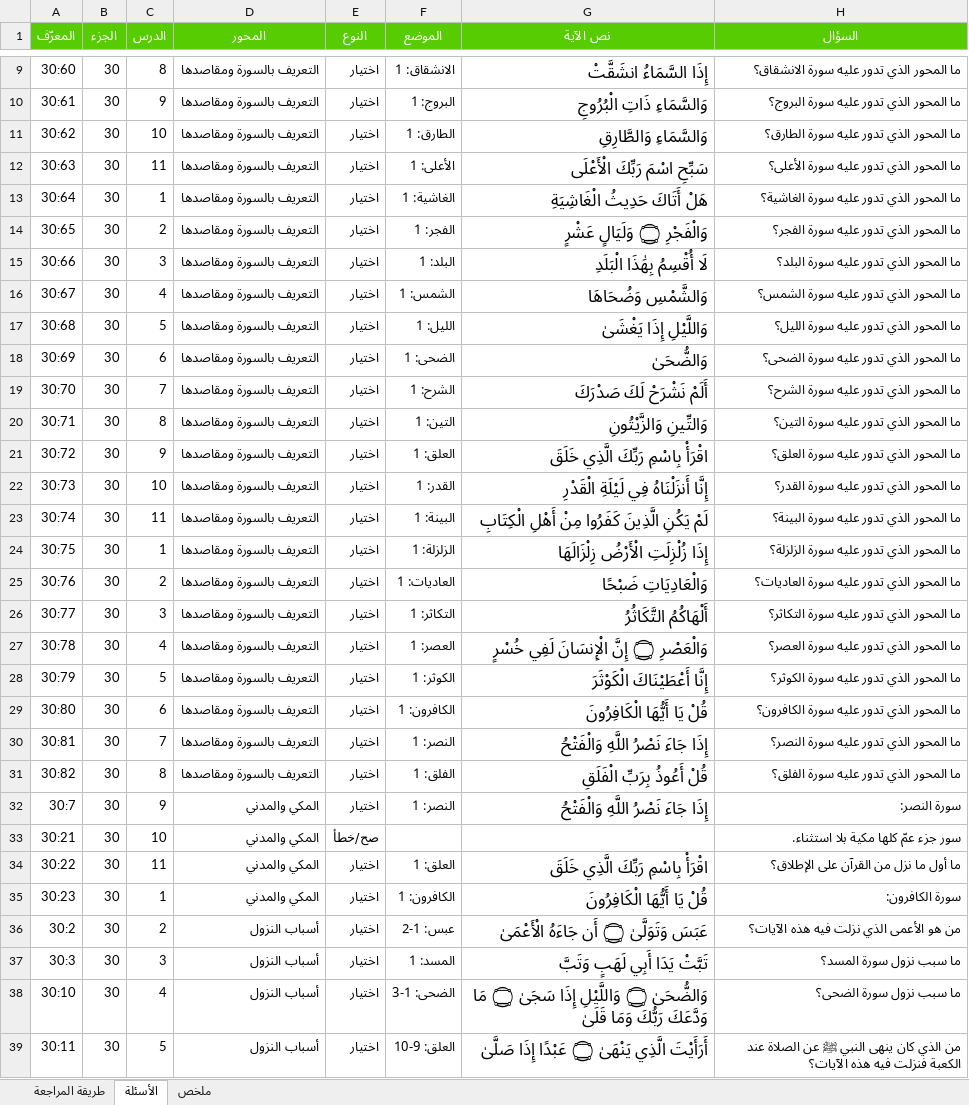
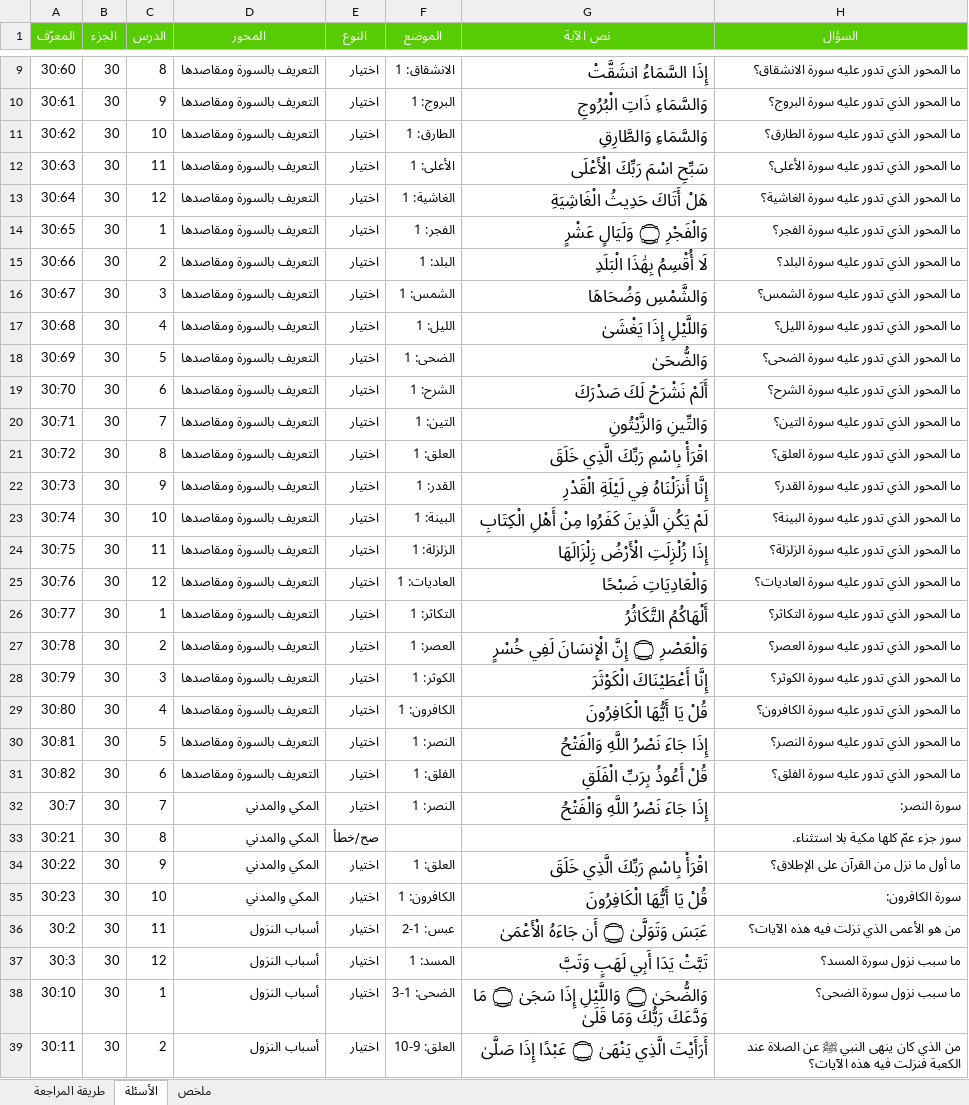
Before and after one commit to hishamzahrani/Hisham, an Excel workbook: review/مراجعة-الأسئلة.xlsx, sheet الأسئلة, drawn as a sheet; only a part is shown, gaps mark what is left out; values as stored, in another font and other column widths than the file's, no borders; conditional formats not drawn; the diff covers the shown part only; the diff names each change by its address in the sheet, - before the commit and + after, or states it on an @@ line.

```diff
--- a/review/مراجعة-الأسئلة.xlsx (sheet الأسئلة)
+++ b/review/مراجعة-الأسئلة.xlsx (sheet الأسئلة)
-C13 (الدرس): 1
+C13 (الدرس): 12
-C14 (الدرس): 2
+C14 (الدرس): 1
-C15 (الدرس): 3
+C15 (الدرس): 2
-C16 (الدرس): 4
+C16 (الدرس): 3
-C17 (الدرس): 5
+C17 (الدرس): 4
-C18 (الدرس): 6
+C18 (الدرس): 5
-C19 (الدرس): 7
+C19 (الدرس): 6
-C20 (الدرس): 8
+C20 (الدرس): 7
-C21 (الدرس): 9
+C21 (الدرس): 8
-C22 (الدرس): 10
+C22 (الدرس): 9
-C23 (الدرس): 11
+C23 (الدرس): 10
-C24 (الدرس): 1
+C24 (الدرس): 11
-C25 (الدرس): 2
+C25 (الدرس): 12
-C26 (الدرس): 3
+C26 (الدرس): 1
-C27 (الدرس): 4
+C27 (الدرس): 2
-C28 (الدرس): 5
+C28 (الدرس): 3
-C29 (الدرس): 6
+C29 (الدرس): 4
-C30 (الدرس): 7
+C30 (الدرس): 5
-C31 (الدرس): 8
+C31 (الدرس): 6
-C32 (الدرس): 9
+C32 (الدرس): 7
-C33 (الدرس): 10
+C33 (الدرس): 8
-C34 (الدرس): 11
+C34 (الدرس): 9
-C35 (الدرس): 1
+C35 (الدرس): 10
-C36 (الدرس): 2
+C36 (الدرس): 11
-C37 (الدرس): 3
+C37 (الدرس): 12
-C38 (الدرس): 4
+C38 (الدرس): 1
-C39 (الدرس): 5
+C39 (الدرس): 2
```
Also changed, not shown: 64 added rows and 917 edited cells elsewhere in this sheet, sheet ملخص, sheet طريقة المراجعة, review/الأسئلة-حسب-المحور.xlsx, 10 other files.
